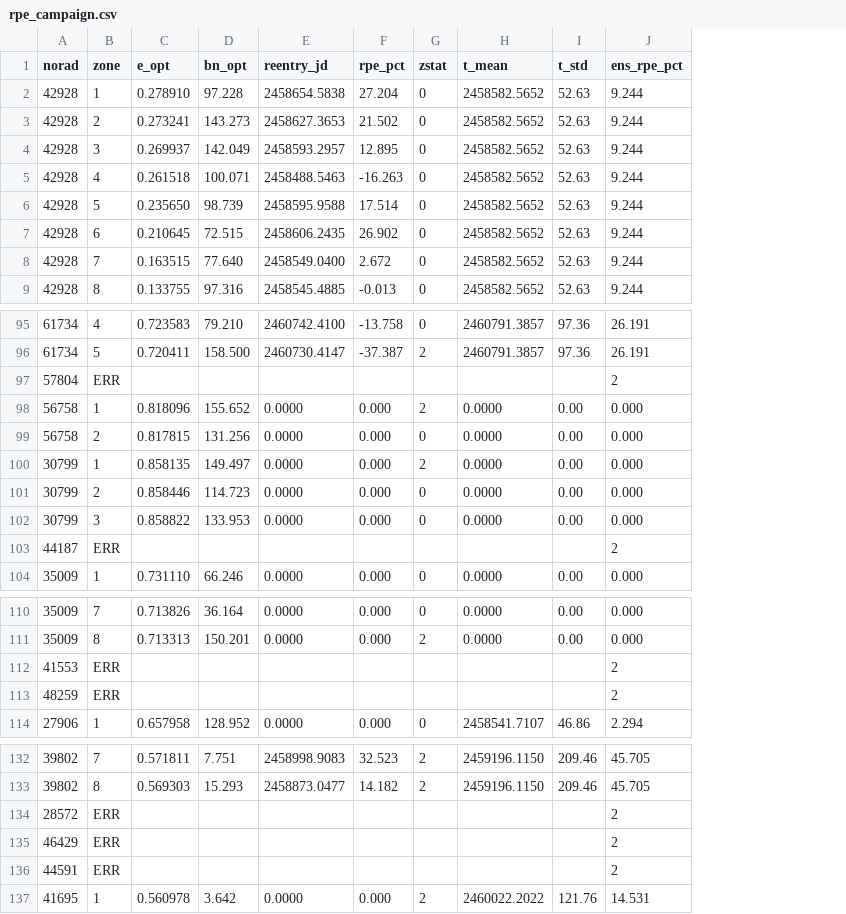
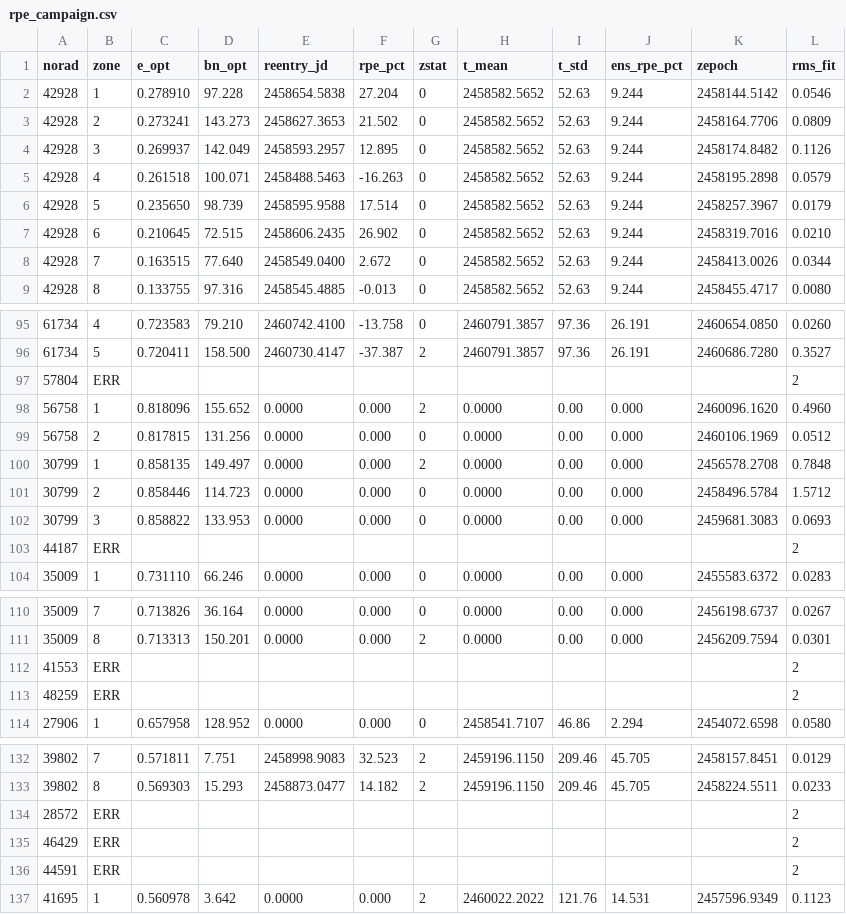
Before and after one commit to hari251086/OREM, a CSV file: scratch_rpe/rpe_campaign.csv, drawn as a sheet; only a part is shown, gaps mark what is left out; the diff covers the shown part only; the diff names each change by its address in the sheet, - before the commit and + after, or states it on an @@ line.

Commit message:
Phase 2 of the global RPE investigation: error-budget decomposition (issue #32)
Reused the existing 30-object campaign rather than running anything new:
rpe_campaign.F now also logs zepoch/rms_fit per zone (both already
computed by orem_run, so this is additive logging only -- the rerun
reproduced every e_opt/bn_opt/rpe_pct value bit-for-bit). Also refreshed
rpe_campaign.log, which had gone stale relative to the CSV since #31/#33.

Three findings via scratch_rpe/phase2_error_budget.py:
- Fitted BN anti-correlates with each TLE's own BSTAR (median r=-0.70,
  survives a zone-to-zone delta check against a shared-trend confound) --
  real drag-term signal, not noise; supports #33's BC-non-constancy
  premise while pointing at a BSTAR-as-prior idea instead of chaining.
- RPE is not a horizon-length metric artifact (r~0 both ways).
- Fit RMS flags boundary-pinned zones but doesn't predict RPE at all
  (r=+0.003) -- rules out the old "weight zones by fit quality" idea.

Full writeup in README v1.29 and issue #32 comment.

```diff
--- a/scratch_rpe/rpe_campaign.csv
+++ b/scratch_rpe/rpe_campaign.csv
+column K (zepoch), rows 2-9: 2458144.5142 | 2458164.7706 | 2458174.8482 | 2458195.2898 | 2458257.3967 | 2458319.7016 | 2458413.0026 | 2458455.4717; rows 95-104: 2460654.0850 | 2460686.7280 |  | 2460096.1620 | 2460106.1969 | 2456578.2708 | 2458496.5784 | 2459681.3083 |  | 2455583.6372; rows 110-114: 2456198.6737 | 2456209.7594 |  |  | 2454072.6598; rows 132-137: 2458157.8451 | 2458224.5511 |  |  |  | 2457596.9349
+column L (rms_fit), rows 2-9: 0.0546 | 0.0809 | 0.1126 | 0.0579 | 0.0179 | 0.0210 | 0.0344 | 0.0080; rows 95-104: 0.0260 | 0.3527 | 2 | 0.4960 | 0.0512 | 0.7848 | 1.5712 | 0.0693 | 2 | 0.0283; rows 110-114: 0.0267 | 0.0301 | 2 | 2 | 0.0580; rows 132-137: 0.0129 | 0.0233 | 2 | 2 | 2 | 0.1123
-J97 (ens_rpe_pct): 2
+J97 (ens_rpe_pct): (empty)
-J103 (ens_rpe_pct): 2
+J103 (ens_rpe_pct): (empty)
-J112:J113 (ens_rpe_pct): 2
+J112:J113 (ens_rpe_pct): (empty)
-J134:J136 (ens_rpe_pct): 2
+J134:J136 (ens_rpe_pct): (empty)
```
Also changed, not shown: 1 edited cell elsewhere in this file, 4 other files.
